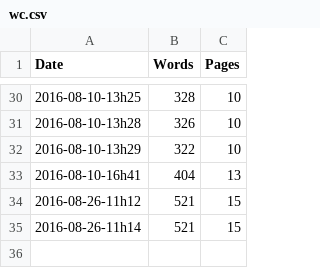
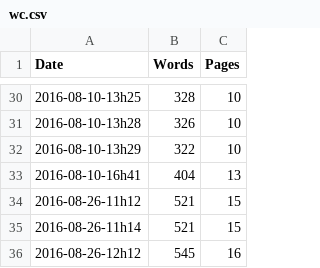
Before and after one commit to rreece/markdown-memo, a CSV file: wordcount/wc.csv, drawn as a sheet; only a part is shown, gaps mark what is left out; the diff names each change by its address in the sheet, - before the commit and + after, or states it on an @@ line.

```diff
--- a/wordcount/wc.csv
+++ b/wordcount/wc.csv
+row 36: 2016-08-26-12h12 | 545 | 16
```
Also changed, not shown: 2 other files.
